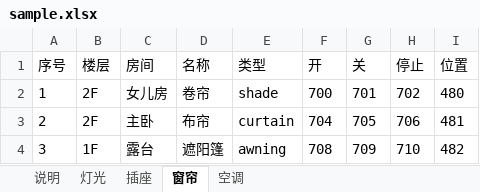
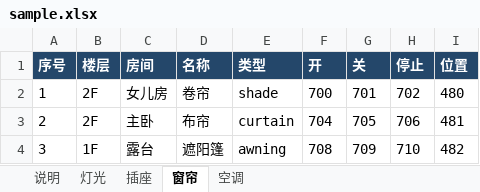
Before and after one commit to AfxMsgBox/home-assistant-crestron-component, an Excel workbook: sample.xlsx, sheet 窗帘, drawn as a sheet; values as stored, in another font and other column widths than the file's, no borders; the diff names each change by its address in the sheet, - before the commit and + after, or states it on an @@ line.

```diff
--- a/sample.xlsx (sheet 窗帘)
+++ b/sample.xlsx (sheet 窗帘)
@@ A1:I1 fill: none → #24476A, bold: off → on, text colour: black → #FFFFFF @@
```
Also changed, not shown: sheet 说明, sheet 灯光, sheet 插座, sheet 空调, 4 other files.
